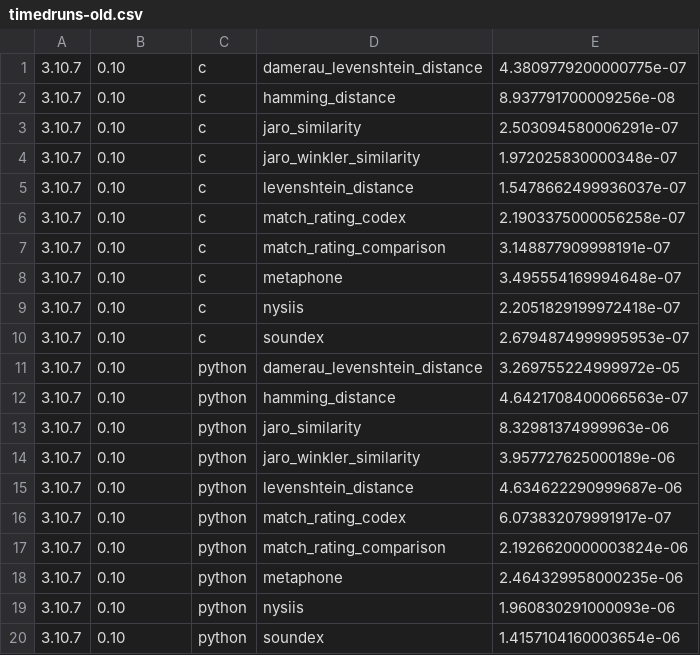
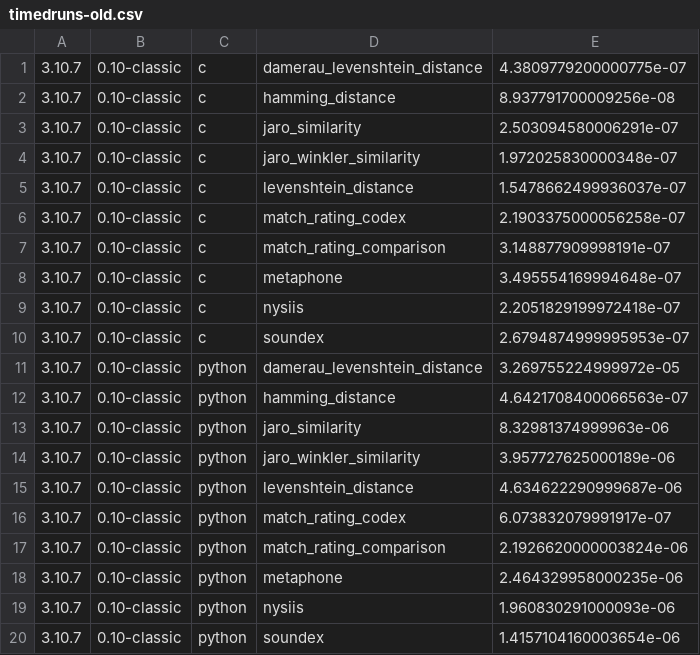
Before and after one commit to jamesturk/jellyfish, a CSV file: benchmarks/timedruns-old.csv, drawn as a sheet.

Commit message:
new benchmark to track evolution of 0.11

```diff
--- a/benchmarks/timedruns-old.csv
+++ b/benchmarks/timedruns-old.csv
@@ -1,20 +1,20 @@
-3.10.7,0.10,c,damerau_levenshtein_distance,4.3809779200000775e-07
-3.10.7,0.10,c,hamming_distance,8.937791700009256e-08
-3.10.7,0.10,c,jaro_similarity,2.503094580006291e-07
-3.10.7,0.10,c,jaro_winkler_similarity,1.972025830000348e-07
-3.10.7,0.10,c,levenshtein_distance,1.5478662499936037e-07
-3.10.7,0.10,c,match_rating_codex,2.1903375000056258e-07
-3.10.7,0.10,c,match_rating_comparison,3.148877909998191e-07
-3.10.7,0.10,c,metaphone,3.495554169994648e-07
-3.10.7,0.10,c,nysiis,2.2051829199972418e-07
-3.10.7,0.10,c,soundex,2.6794874999995953e-07
-3.10.7,0.10,python,damerau_levenshtein_distance,3.269755224999972e-05
-3.10.7,0.10,python,hamming_distance,4.6421708400066563e-07
-3.10.7,0.10,python,jaro_similarity,8.32981374999963e-06
-3.10.7,0.10,python,jaro_winkler_similarity,3.957727625000189e-06
-3.10.7,0.10,python,levenshtein_distance,4.634622290999687e-06
-3.10.7,0.10,python,match_rating_codex,6.073832079991917e-07
-3.10.7,0.10,python,match_rating_comparison,2.1926620000003824e-06
-3.10.7,0.10,python,metaphone,2.464329958000235e-06
-3.10.7,0.10,python,nysiis,1.960830291000093e-06
-3.10.7,0.10,python,soundex,1.4157104160003654e-06
+3.10.7,0.10-classic,c,damerau_levenshtein_distance,4.3809779200000775e-07
+3.10.7,0.10-classic,c,hamming_distance,8.937791700009256e-08
+3.10.7,0.10-classic,c,jaro_similarity,2.503094580006291e-07
+3.10.7,0.10-classic,c,jaro_winkler_similarity,1.972025830000348e-07
+3.10.7,0.10-classic,c,levenshtein_distance,1.5478662499936037e-07
+3.10.7,0.10-classic,c,match_rating_codex,2.1903375000056258e-07
+3.10.7,0.10-classic,c,match_rating_comparison,3.148877909998191e-07
+3.10.7,0.10-classic,c,metaphone,3.495554169994648e-07
+3.10.7,0.10-classic,c,nysiis,2.2051829199972418e-07
+3.10.7,0.10-classic,c,soundex,2.6794874999995953e-07
+3.10.7,0.10-classic,python,damerau_levenshtein_distance,3.269755224999972e-05
+3.10.7,0.10-classic,python,hamming_distance,4.6421708400066563e-07
+3.10.7,0.10-classic,python,jaro_similarity,8.32981374999963e-06
+3.10.7,0.10-classic,python,jaro_winkler_similarity,3.957727625000189e-06
+3.10.7,0.10-classic,python,levenshtein_distance,4.634622290999687e-06
+3.10.7,0.10-classic,python,match_rating_codex,6.073832079991917e-07
+3.10.7,0.10-classic,python,match_rating_comparison,2.1926620000003824e-06
+3.10.7,0.10-classic,python,metaphone,2.464329958000235e-06
+3.10.7,0.10-classic,python,nysiis,1.960830291000093e-06
+3.10.7,0.10-classic,python,soundex,1.4157104160003654e-06
```
Also changed, not shown: benchmarks/timedruns-new.csv, 2 other files.
